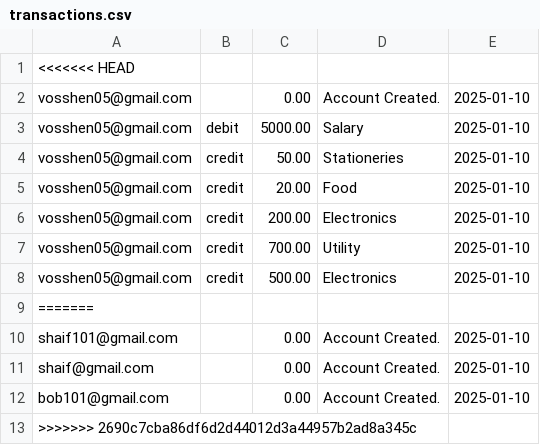
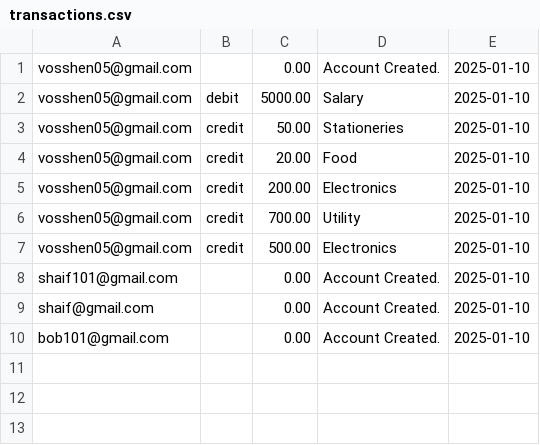
Before and after one commit to vosshindran/BuzzFinance-Ledger-System, a CSV file: transactions.csv, drawn as a sheet.

```diff
--- a/transactions.csv
+++ b/transactions.csv
@@ -1,2 +1 @@
-<<<<<<< HEAD
 vosshen05@gmail.com,,0.00,Account Created.,2025-01-10
@@ -8,3 +7,2 @@ vosshen05@gmail.com,credit,700.00,Utility,2025-01-10
 vosshen05@gmail.com,credit,500.00,Electronics,2025-01-10
-=======
 shaif101@gmail.com,,0.00,Account Created.,2025-01-10
@@ -12,2 +10 @@ shaif@gmail.com,,0.00,Account Created.,2025-01-10
 bob101@gmail.com, ,0.00,Account Created.,2025-01-10
->>>>>>> 2690c7cba86df6d2d44012d3a44957b2ad8a345c
```
Also changed, not shown: loans.csv, users.csv, 4 other files.
